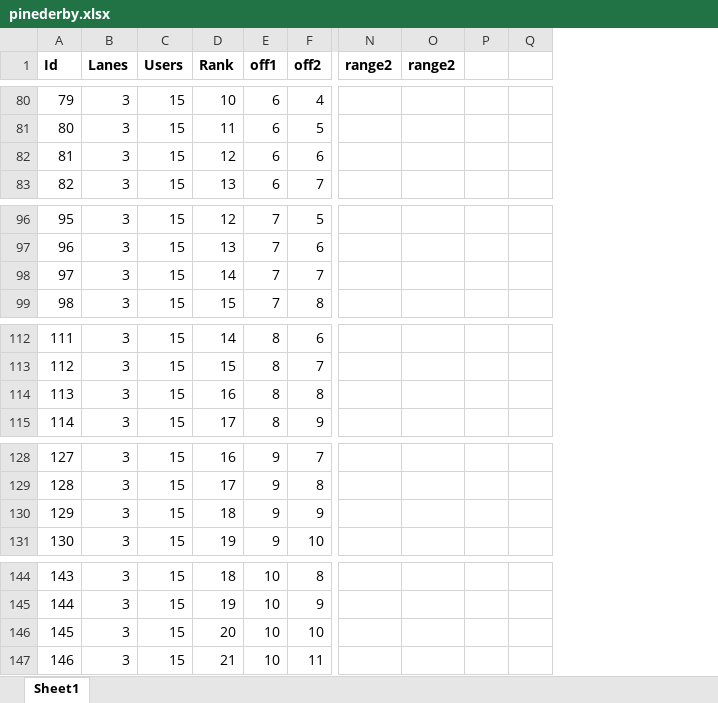
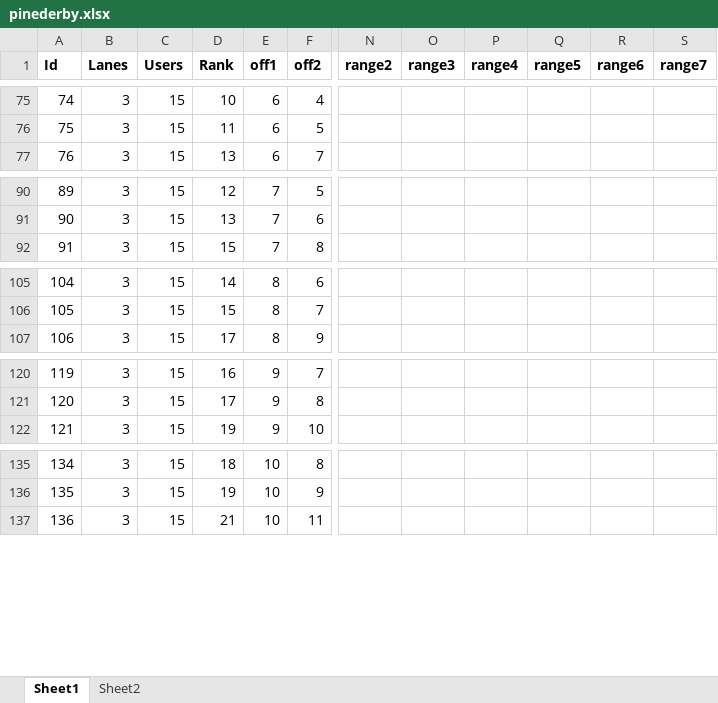
Before and after one commit to trinathon/pinederby, an Excel workbook: pinederby.xlsx, sheet Sheet1, drawn as a sheet; only a part is shown, gaps mark what is left out; values as stored, in another font and other column widths than the file's, no borders; removed rows and columns are numbered as before the commit, all else as after; rows hold the shown columns only; the diff covers the shown part only; the diff names each change by its address in the sheet, - before the commit and + after, or states it on an @@ line.

```diff
--- a/pinederby.xlsx (sheet Sheet1)
+++ b/pinederby.xlsx (sheet Sheet1)
+sheet tab: Sheet2
+column O (range3), empty
-column P, empty
-column Q, empty
+column Q (range5), empty
+column R (range6), empty
+column S (range7), empty
-P1: range2
+P1: range4
@@ column A (Id) renumbered between rows 3 and 211 @@
-row 82: 81 | 3 | 15 | 12 | 6 | 6
-row 98: 97 | 3 | 15 | 14 | 7 | 7
-row 114: 113 | 3 | 15 | 16 | 8 | 8
-row 130: 129 | 3 | 15 | 18 | 9 | 9
-row 146: 145 | 3 | 15 | 20 | 10 | 10
```
Also changed, not shown: 10 removed rows and 12 edited cells elsewhere in this sheet, formulas that keep their value, 1 other file.
